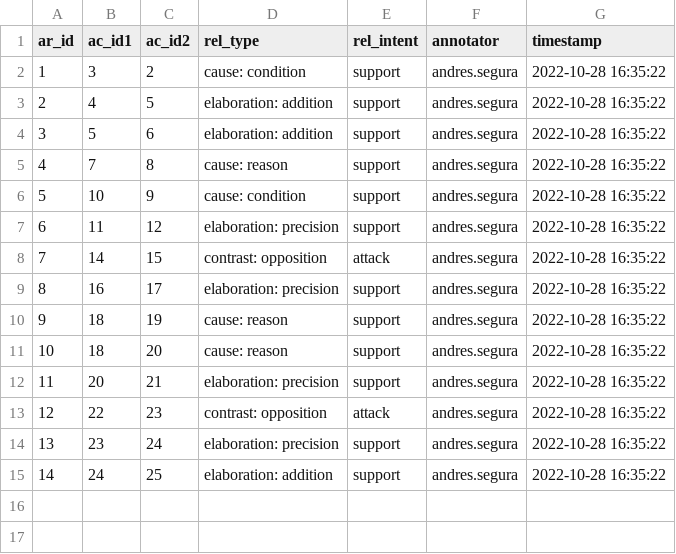
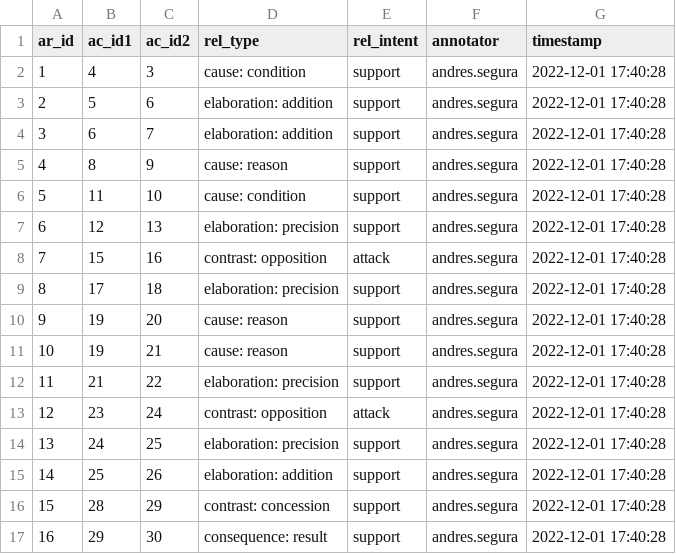
Before and after one commit to argrecsys/argael, a CSV file: data/results/andres.segura/annotations/152_arg_rel.csv, drawn as a sheet; only a part is shown; removed rows and columns are numbered as before the commit, all else as after; the diff covers the shown part only; the diff names each change by its address in the sheet, - before the commit and + after, or states it on an @@ line.

Commit message:
Update Data
New annotated data have been uploaded.

```diff
--- a/data/results/andres.segura/annotations/152_arg_rel.csv
+++ b/data/results/andres.segura/annotations/152_arg_rel.csv
-row 2: 1 | 3 | 2 | cause: condition | support | andres.segura | 2022-10-28 16:35:22
@@ column A (ar_id) renumbered between rows 2 and 14 @@
-C2 (ac_id2): 5
+C2 (ac_id2): 3
-D2 (rel_type): elaboration: addition
+D2 (rel_type): cause: condition
-G2:G3 (timestamp): 2022-10-28 16:35:22
+G2:G3 (timestamp): 2022-12-01 17:40:28
-row 5: 4 | 7 | 8 | cause: reason | support | andres.segura | 2022-10-28 16:35:22
+row 4: 3 | 6 | 7 | elaboration: addition | support | andres.segura | 2022-12-01 17:40:28
-B5 (ac_id1): 10
+B5 (ac_id1): 8
-D5 (rel_type): cause: condition
+D5 (rel_type): cause: reason
-G5:G6 (timestamp): 2022-10-28 16:35:22
+G5:G6 (timestamp): 2022-12-01 17:40:28
-C6 (ac_id2): 12
+C6 (ac_id2): 10
-D6 (rel_type): elaboration: precision
+D6 (rel_type): cause: condition
+row 7: 6 | 12 | 13 | elaboration: precision | support | andres.segura | 2022-12-01 17:40:28
-B8 (ac_id1): 14
+B8 (ac_id1): 15
-C8 (ac_id2): 15
+C8 (ac_id2): 16
-G8:G9 (timestamp): 2022-10-28 16:35:22
+G8:G9 (timestamp): 2022-12-01 17:40:28
-B9 (ac_id1): 16
+B9 (ac_id1): 17
-C9 (ac_id2): 17
+C9 (ac_id2): 18
-row 10: 9 | 18 | 19 | cause: reason | support | andres.segura | 2022-10-28 16:35:22
-B10 (ac_id1): 18
+B10 (ac_id1): 19
-G10:G11 (timestamp): 2022-10-28 16:35:22
+G10:G11 (timestamp): 2022-12-01 17:40:28
-B11 (ac_id1): 20
+B11 (ac_id1): 19
-D11 (rel_type): elaboration: precision
+D11 (rel_type): cause: reason
-row 13: 12 | 22 | 23 | contrast: opposition | attack | andres.segura | 2022-10-28 16:35:22
+row 12: 11 | 21 | 22 | elaboration: precision | support | andres.segura | 2022-12-01 17:40:28
-D13 (rel_type): elaboration: precision
+D13 (rel_type): contrast: opposition
-E13 (rel_intent): support
+E13 (rel_intent): attack
-G13:G14 (timestamp): 2022-10-28 16:35:22
+G13:G14 (timestamp): 2022-12-01 17:40:28
-D14 (rel_type): elaboration: addition
+D14 (rel_type): elaboration: precision
+row 15: 14 | 25 | 26 | elaboration: addition | support | andres.segura | 2022-12-01 17:40:28
+row 16: 15 | 28 | 29 | contrast: concession | support | andres.segura | 2022-12-01 17:40:28
+row 17: 16 | 29 | 30 | consequence: result | support | andres.segura | 2022-12-01 17:40:28
```
Also changed, not shown: 13 added rows elsewhere in this file, 9 other files.
